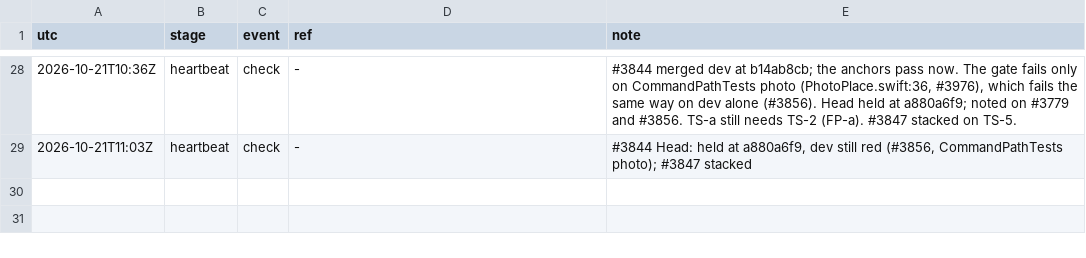
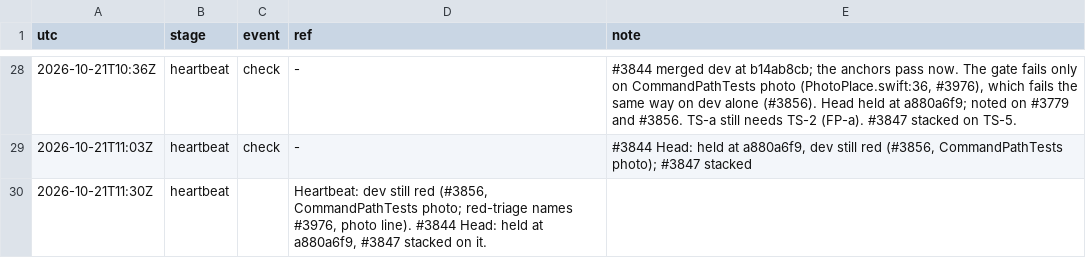
Before and after one commit to qbtrix/creative-apps, a TSV file: docs/leads/suiteui-text-style/timeline.tsv, drawn as a sheet; only a part is shown, gaps mark what is left out.

Commit message:
docs(lead): text-style heartbeat 2026-10-21T11:30Z

```diff
--- a/docs/leads/suiteui-text-style/timeline.tsv
+++ b/docs/leads/suiteui-text-style/timeline.tsv
@@ -29 +29,2 @@ utc	stage	event	ref	note
 2026-10-21T11:03Z	heartbeat	check	-	#3844 Head: held at a880a6f9, dev still red (#3856, CommandPathTests photo); #3847 stacked
+2026-10-21T11:30Z	heartbeat		Heartbeat: dev still red (#3856, CommandPathTests photo; red-triage names #3976, photo line). #3844 Head: held at a880a6f9, #3847 stacked on it.
```
Also changed, not shown: docs/leads/text-style/timeline.tsv, 2 other files.
